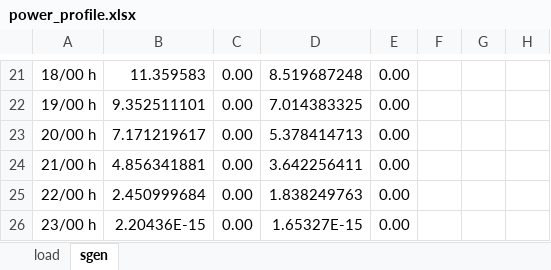
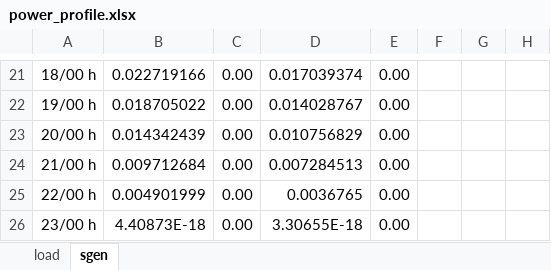
Before and after one commit to karim-bergoug/rhtlab_DKM, an Excel workbook: Projet-Groupe1-DKM/data/power_profile.xlsx, sheet sgen, drawn as a sheet; only a part is shown, gaps mark what is left out; values as stored, in another font and other column widths than the file's, no borders; the diff covers the shown part only; the diff names each change by its address in the sheet, - before the commit and + after, or states it on an @@ line.

```diff
--- a/Projet-Groupe1-DKM/data/power_profile.xlsx (sheet sgen)
+++ b/Projet-Groupe1-DKM/data/power_profile.xlsx (sheet sgen)
-B21: 11.359583
+B21: 0.022719166
-D21: 8.519687248
+D21: 0.017039374
-B22: 9.352511101
+B22: 0.018705022
-D22: 7.014383325
+D22: 0.014028767
-B23: 7.171219617
+B23: 0.014342439
-D23: 5.378414713
+D23: 0.010756829
-B24: 4.856341881
+B24: 0.009712684
-D24: 3.642256411
+D24: 0.007284513
-B25: 2.450999684
+B25: 0.004901999
-D25: 1.838249763
+D25: 0.0036765
-B26: 2.20436E-15
+B26: 4.40873E-18
-D26: 1.65327E-15
+D26: 3.30655E-18
```
Also changed, not shown: 34 edited cells elsewhere in this sheet, 4 other files.
